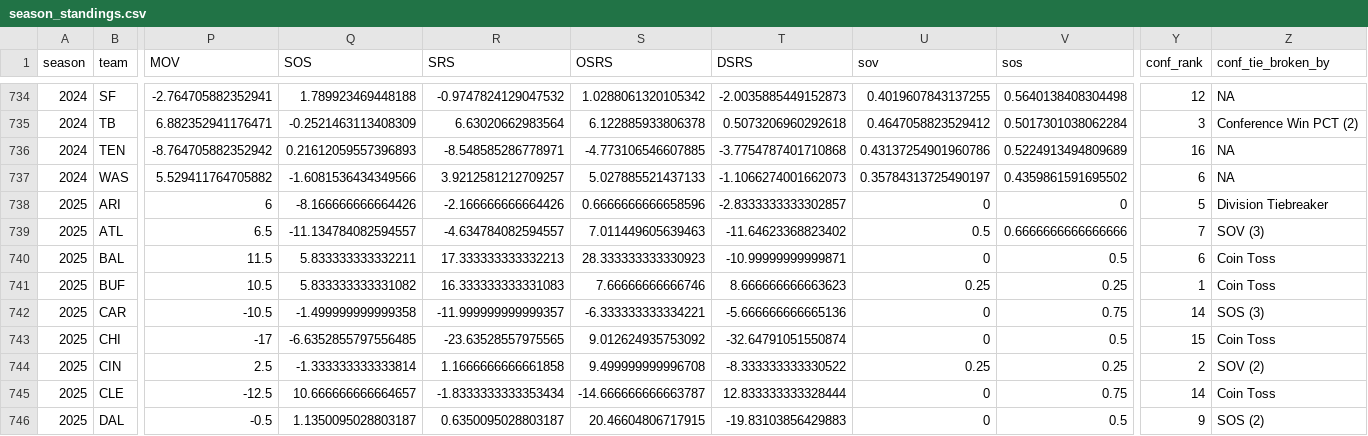
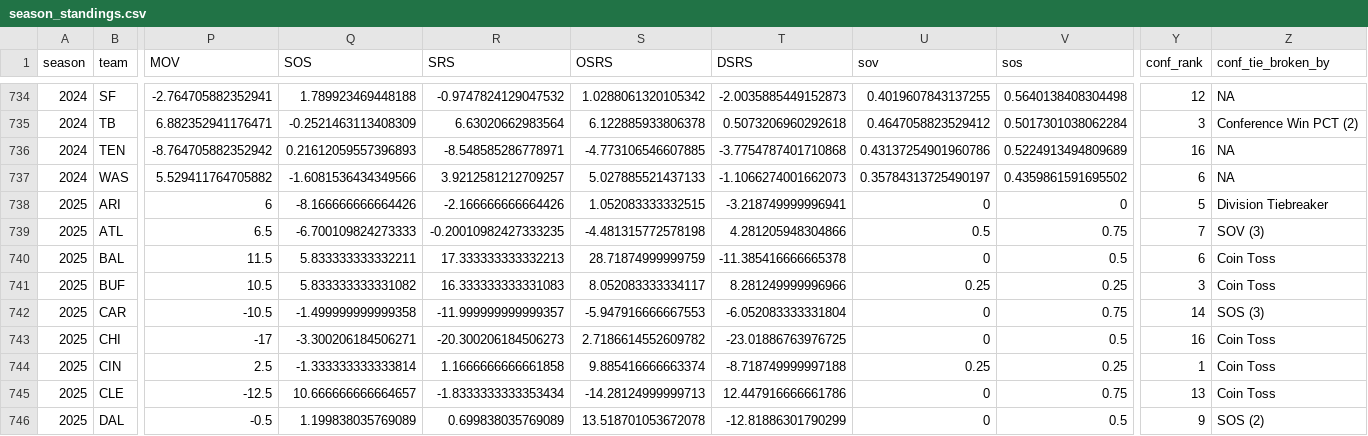
Before and after one commit to TylerPollard410/nflendzonePipeline, a CSV file: artifacts/data-archive/season_standings/season_standings.csv, drawn as a sheet; only a part is shown, gaps mark what is left out; the diff covers the shown part only; the diff names each change by its address in the sheet, - before the commit and + after, or states it on an @@ line.

```diff
--- a/artifacts/data-archive/season_standings/season_standings.csv
+++ b/artifacts/data-archive/season_standings/season_standings.csv
-S738 (OSRS): 0.6666666666658596
+S738 (OSRS): 1.052083333332515
-T738 (DSRS): -2.8333333333302857
+T738 (DSRS): -3.218749999996941
-Q739 (SOS): -11.134784082594557
+Q739 (SOS): -6.700109824273333
-R739 (SRS): -4.634784082594557
+R739 (SRS): -0.20010982427333235
-S739 (OSRS): 7.011449605639463
+S739 (OSRS): -4.481315772578198
-T739 (DSRS): -11.64623368823402
+T739 (DSRS): 4.281205948304866
-V739 (sos): 0.6666666666666666
+V739 (sos): 0.75
-S740 (OSRS): 28.333333333330923
+S740 (OSRS): 28.71874999999759
-T740 (DSRS): -10.99999999999871
+T740 (DSRS): -11.385416666665378
-S741 (OSRS): 7.66666666666746
+S741 (OSRS): 8.052083333334117
-T741 (DSRS): 8.666666666663623
+T741 (DSRS): 8.281249999996966
-Y741 (conf_rank): 1
+Y741 (conf_rank): 3
-S742 (OSRS): -6.333333333334221
+S742 (OSRS): -5.947916666667553
-T742 (DSRS): -5.666666666665136
+T742 (DSRS): -6.052083333331804
-Q743 (SOS): -6.6352855797556485
+Q743 (SOS): -3.300206184506271
-R743 (SRS): -23.63528557975565
+R743 (SRS): -20.300206184506273
-S743 (OSRS): 9.012624935753092
+S743 (OSRS): 2.7186614552609782
-T743 (DSRS): -32.64791051550874
+T743 (DSRS): -23.01886763976725
-Y743 (conf_rank): 15
+Y743 (conf_rank): 16
-S744 (OSRS): 9.499999999996708
+S744 (OSRS): 9.885416666663374
-T744 (DSRS): -8.333333333330522
+T744 (DSRS): -8.718749999997188
-Y744 (conf_rank): 2
+Y744 (conf_rank): 1
-Z744 (conf_tie_broken_by): SOV (2)
+Z744 (conf_tie_broken_by): Coin Toss
-S745 (OSRS): -14.666666666663787
+S745 (OSRS): -14.28124999999713
-T745 (DSRS): 12.833333333328444
+T745 (DSRS): 12.447916666661786
-Y745 (conf_rank): 14
+Y745 (conf_rank): 13
-Q746 (SOS): 1.1350095028803187
+Q746 (SOS): 1.199838035769089
-R746 (SRS): 0.6350095028803187
+R746 (SRS): 0.699838035769089
-S746 (OSRS): 20.46604806717915
+S746 (OSRS): 13.518701053672078
-T746 (DSRS): -19.83103856429883
+T746 (DSRS): -12.81886301790299
```
Also changed, not shown: 137 edited cells elsewhere in this file, artifacts/data-archive/elo/elo.csv, artifacts/data-archive/redzone/redzone.csv, 56 other files.
